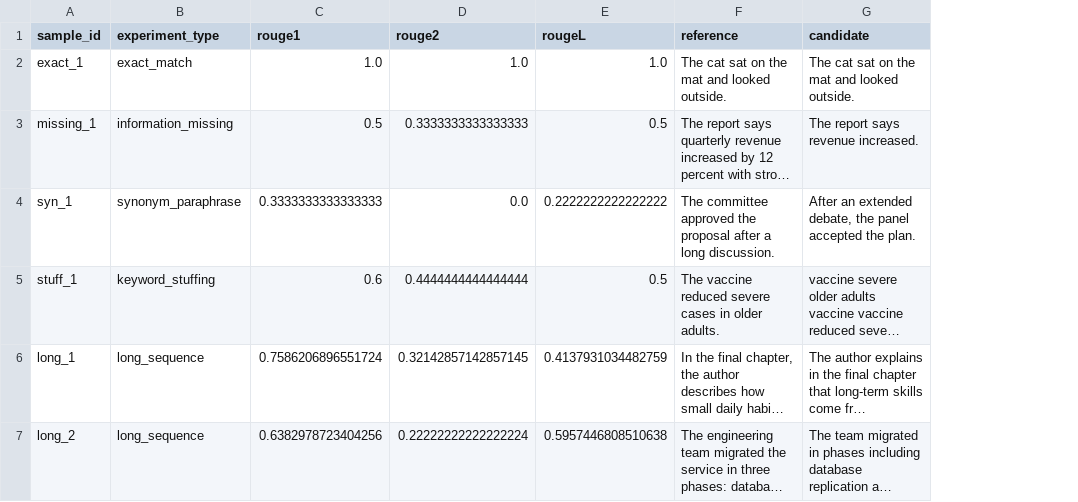
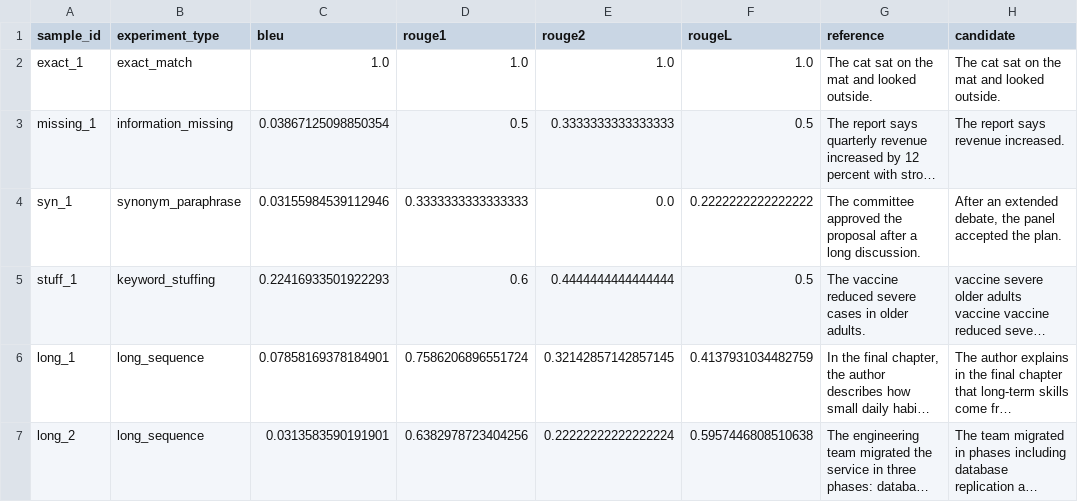
Before and after one commit to VanishingSoulZD/ai-evaluation-practice, a CSV file: outputs/day38_rouge_scores.csv, drawn as a sheet; long unchanged cells end in …; the diff names each change by its address in the sheet, - before the commit and + after, or states it on an @@ line.

Commit message:
day38: add BLEU vs ROUGE sample-level comparison

```diff
--- a/outputs/day38_rouge_scores.csv
+++ b/outputs/day38_rouge_scores.csv
+column C (bleu), rows 2-7: 1.0 | 0.03867125098850354 | 0.03155984539112946 | 0.22416933501922293 | 0.07858169378184901 | 0.0313583590191901
```
Also changed, not shown: 1 other file.
